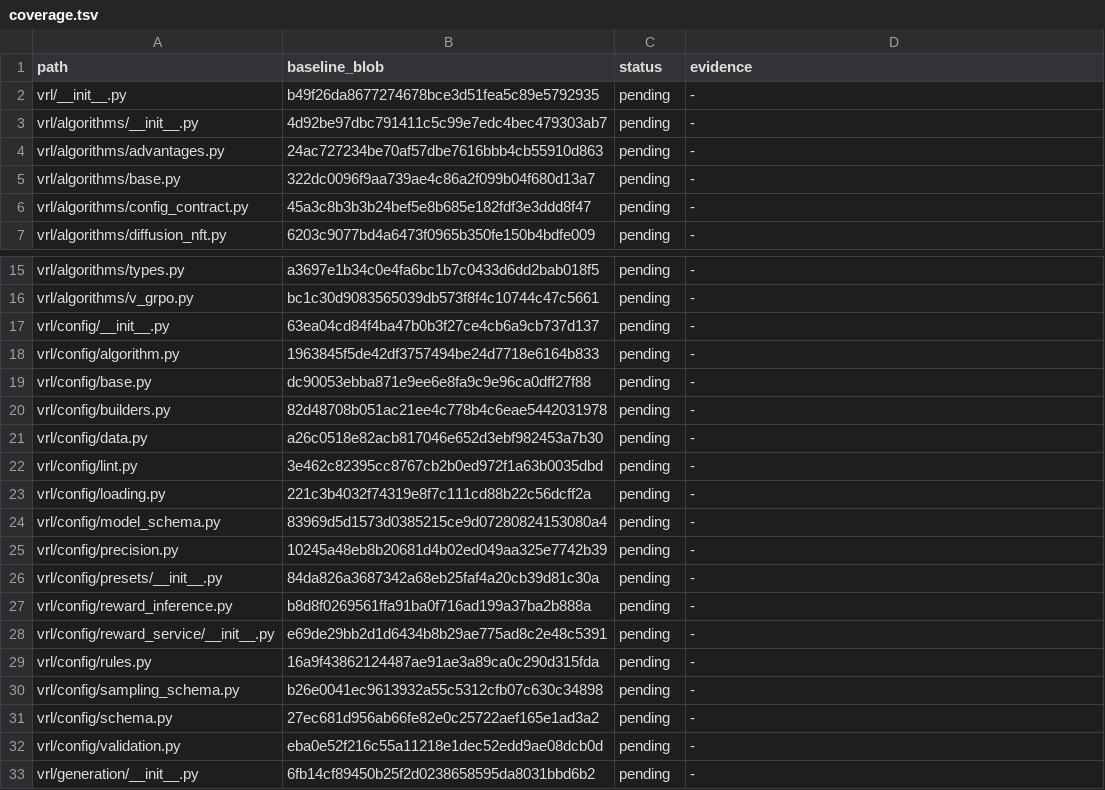
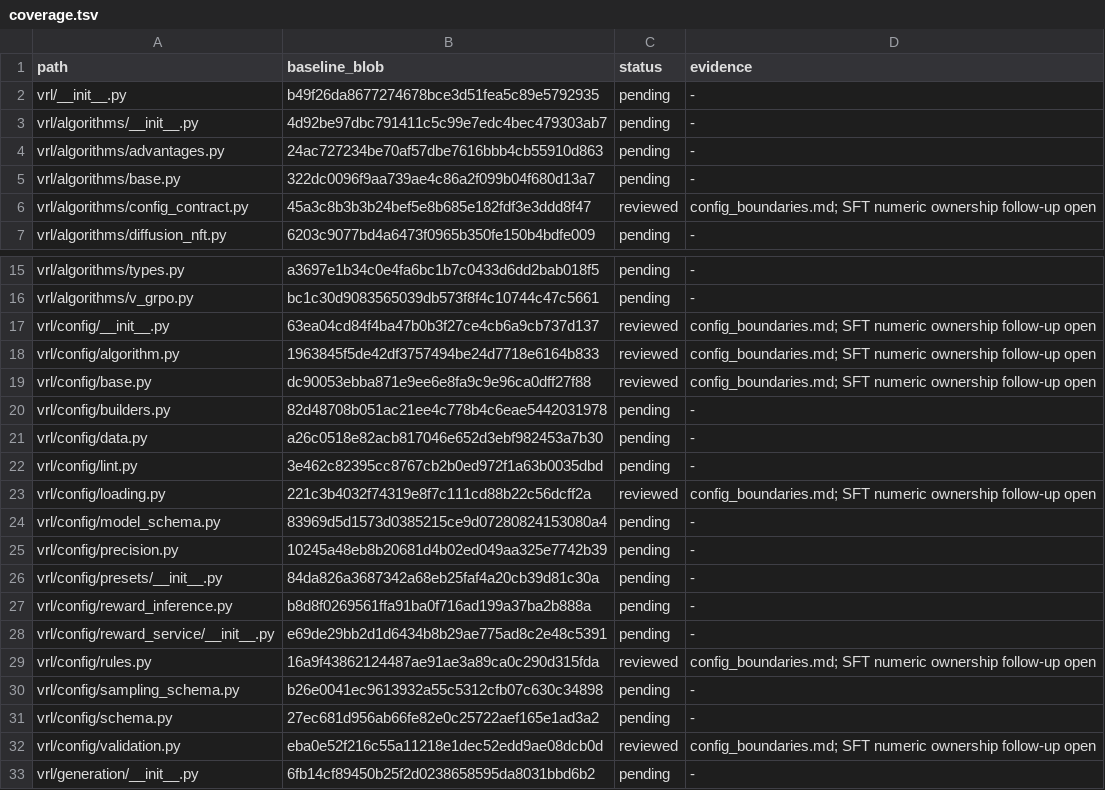
Before and after one commit to guoriyue/VRL, a TSV file: docs/research/automated_clarity_audit/coverage.tsv, drawn as a sheet; only a part is shown, gaps mark what is left out.

Commit message:
refactor: trust validated YAML defaults entries

```diff
--- a/docs/research/automated_clarity_audit/coverage.tsv
+++ b/docs/research/automated_clarity_audit/coverage.tsv
@@ -5,3 +5,3 @@ vrl/algorithms/advantages.py	24ac727234be70af57dbe7616bbb4cb55910d863	pending	-
 vrl/algorithms/base.py	322dc0096f9aa739ae4c86a2f099b04f680d13a7	pending	-
-vrl/algorithms/config_contract.py	45a3c8b3b3b24bef5e8b685e182fdf3e3ddd8f47	pending	-
+vrl/algorithms/config_contract.py	45a3c8b3b3b24bef5e8b685e182fdf3e3ddd8f47	reviewed	config_boundaries.md; SFT numeric ownership follow-up open
 vrl/algorithms/diffusion_nft.py	6203c9077bd4a6473f0965b350fe150b4bdfe009	pending	-
@@ -16,5 +16,5 @@ vrl/algorithms/types.py	a3697e1b34c0e4fa6bc1b7c0433d6dd2bab018f5	pending	-
 vrl/algorithms/v_grpo.py	bc1c30d9083565039db573f8f4c10744c47c5661	pending	-
-vrl/config/__init__.py	63ea04cd84f4ba47b0b3f27ce4cb6a9cb737d137	pending	-
-vrl/config/algorithm.py	1963845f5de42df3757494be24d7718e6164b833	pending	-
-vrl/config/base.py	dc90053ebba871e9ee6e8fa9c9e96ca0dff27f88	pending	-
+vrl/config/__init__.py	63ea04cd84f4ba47b0b3f27ce4cb6a9cb737d137	reviewed	config_boundaries.md; SFT numeric ownership follow-up open
+vrl/config/algorithm.py	1963845f5de42df3757494be24d7718e6164b833	reviewed	config_boundaries.md; SFT numeric ownership follow-up open
+vrl/config/base.py	dc90053ebba871e9ee6e8fa9c9e96ca0dff27f88	reviewed	config_boundaries.md; SFT numeric ownership follow-up open
 vrl/config/builders.py	82d48708b051ac21ee4c778b4c6eae5442031978	pending	-
@@ -22,3 +22,3 @@ vrl/config/data.py	a26c0518e82acb817046e652d3ebf982453a7b30	pending	-
 vrl/config/lint.py	3e462c82395cc8767cb2b0ed972f1a63b0035dbd	pending	-
-vrl/config/loading.py	221c3b4032f74319e8f7c111cd88b22c56dcff2a	pending	-
+vrl/config/loading.py	221c3b4032f74319e8f7c111cd88b22c56dcff2a	reviewed	config_boundaries.md; SFT numeric ownership follow-up open
 vrl/config/model_schema.py	83969d5d1573d0385215ce9d07280824153080a4	pending	-
@@ -28,6 +28,6 @@ vrl/config/reward_inference.py	b8d8f0269561ffa91ba0f716ad199a37ba2b888a	pending
 vrl/config/reward_service/__init__.py	e69de29bb2d1d6434b8b29ae775ad8c2e48c5391	pending	-
-vrl/config/rules.py	16a9f43862124487ae91ae3a89ca0c290d315fda	pending	-
+vrl/config/rules.py	16a9f43862124487ae91ae3a89ca0c290d315fda	reviewed	config_boundaries.md; SFT numeric ownership follow-up open
 vrl/config/sampling_schema.py	b26e0041ec9613932a55c5312cfb07c630c34898	pending	-
 vrl/config/schema.py	27ec681d956ab66fe82e0c25722aef165e1ad3a2	pending	-
-vrl/config/validation.py	eba0e52f216c55a11218e1dec52edd9ae08dcb0d	pending	-
+vrl/config/validation.py	eba0e52f216c55a11218e1dec52edd9ae08dcb0d	reviewed	config_boundaries.md; SFT numeric ownership follow-up open
 vrl/generation/__init__.py	6fb14cf89450b25f2d0238658595da8031bbd6b2	pending	-
```
Also changed, not shown: 2 other files.
